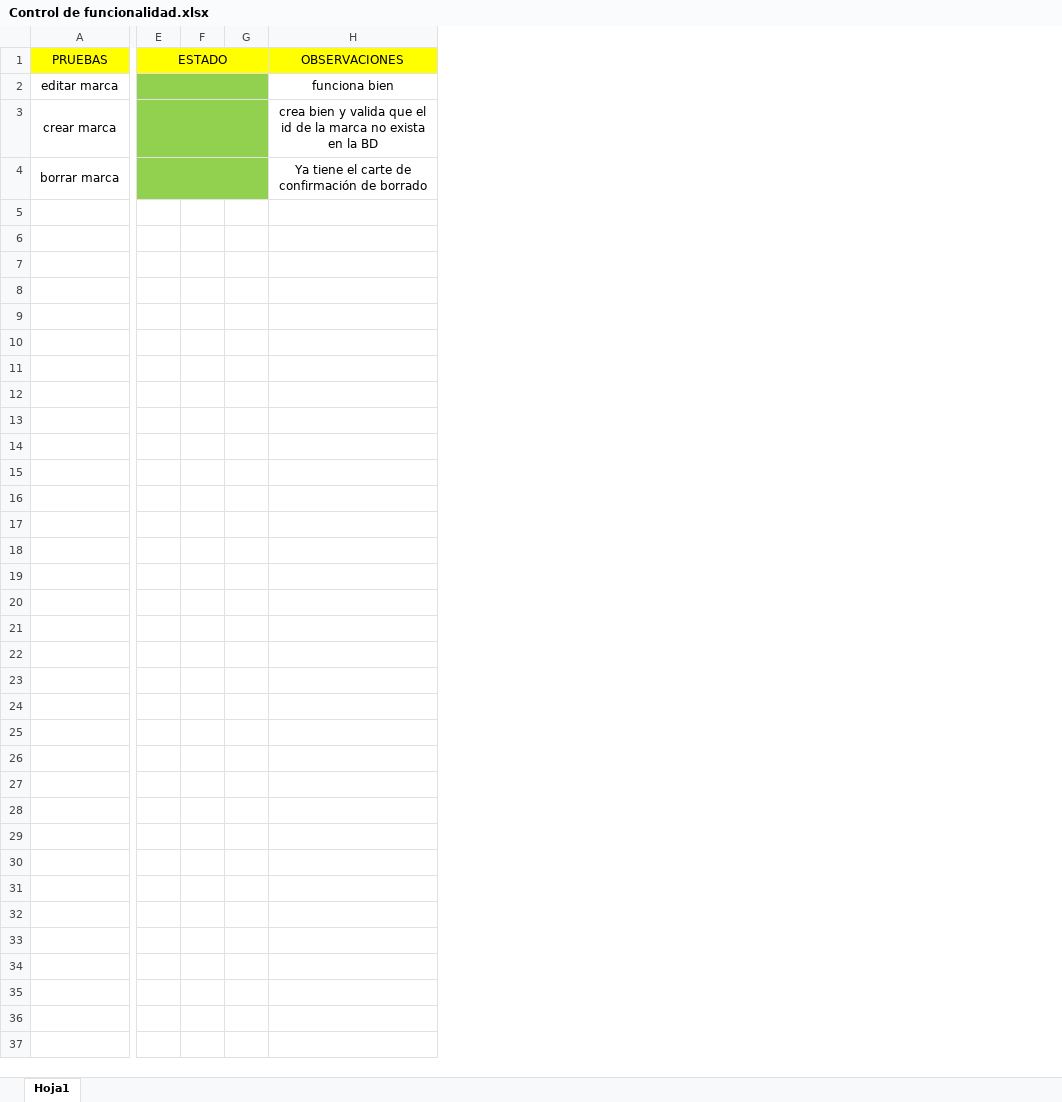
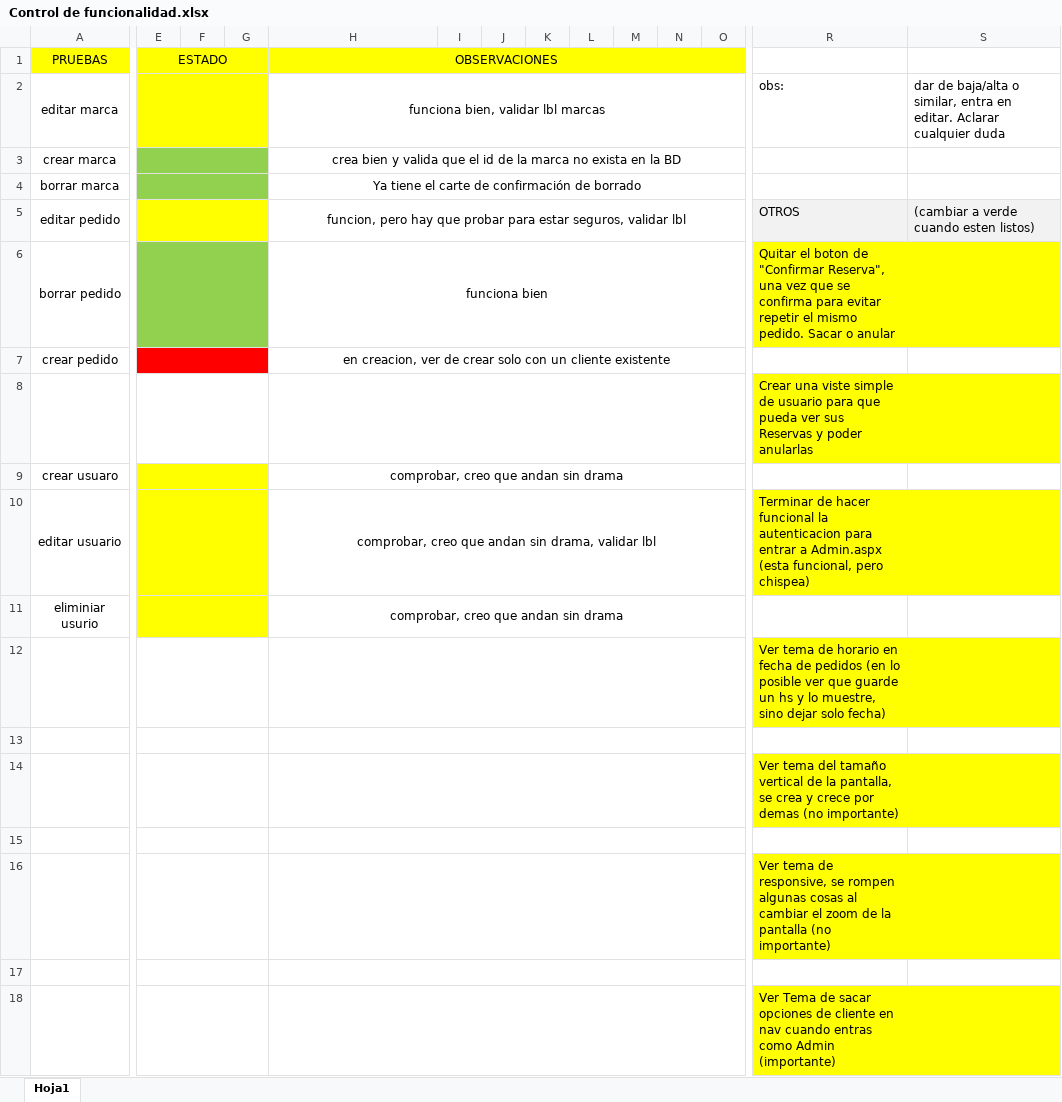
Before and after one commit to FacuGab/TPFinal-e19-Amarilla-Casulo, an Excel workbook: Control de funcionalidad.xlsx, sheet Hoja1, drawn as a sheet; only a part is shown, gaps mark what is left out; values as stored, in another font and other column widths than the file's, no borders; rows hold the shown columns only; the diff covers the shown part only; the diff names each change by its address in the sheet, - before the commit and + after, or states it on an @@ line.

Commit message:
abm Pedidos 95%

```diff
--- a/Control de funcionalidad.xlsx (sheet Hoja1)
+++ b/Control de funcionalidad.xlsx (sheet Hoja1)
+column I, empty
+column J, empty
+column K, empty
+column L, empty
+column M, empty
+column N, empty
+column O, empty
+column R, row 2: obs:
+column S, row 2: dar de baja/alta o similar, entra en editar. Aclarar cualquier duda
+H1:O1 merged
-E2:G2 fill: #92D050
+E2:G2 fill: #FFFF00
-H2 (OBSERVACIONES): funciona bien
+H2 (OBSERVACIONES): funciona bien, validar lbl marcas
+H2:O2 merged
+H3:O3 merged
+H4:O4 merged
+row 5: editar pedido |  |  |  | funcion, pero hay que probar para estar seguros, validar lbl |  |  |  |  |  |  |  | OTROS | (cambiar a verde cuando esten listos)
+row 6: borrar pedido |  |  |  | funciona bien |  |  |  |  |  |  |  | Quitar el boton de "Confirmar Reserva", una vez que se confirma para evitar repetir el mismo pedido. Sacar o anular
+row 7: crear pedido |  |  |  | en creacion, ver de crear solo con un cliente existente
+row 8:  |  |  |  |  |  |  |  |  |  |  |  | Crear una viste simple de usuario para que pueda ver sus Reservas y poder anularlas
+row 9: crear usuaro |  |  |  | comprobar, creo que andan sin drama
+row 10: editar usuario |  |  |  | comprobar, creo que andan sin drama, validar lbl |  |  |  |  |  |  |  | Terminar de hacer funcional la autenticacion para entrar a Admin.aspx (esta funcional, pero chispea)
+row 11: eliminiar usurio |  |  |  | comprobar, creo que andan sin drama
+row 12:  |  |  |  |  |  |  |  |  |  |  |  | Ver tema de horario en fecha de pedidos (en lo posible ver que guarde un hs y lo muestre, sino dejar solo fecha)
+row 13: (empty)
+row 14:  |  |  |  |  |  |  |  |  |  |  |  | Ver tema del tamaño vertical de la pantalla, se crea y crece por demas (no importante)
+row 15: (empty)
+row 16:  |  |  |  |  |  |  |  |  |  |  |  | Ver tema de responsive, se rompen algunas cosas al cambiar el zoom de la pantalla (no importante)
+row 17: (empty)
+row 18:  |  |  |  |  |  |  |  |  |  |  |  | Ver Tema de sacar opciones de cliente en nav cuando entras como Admin (importante)
```
Also changed, not shown: 2 added columns elsewhere in this sheet, 6 other files.
